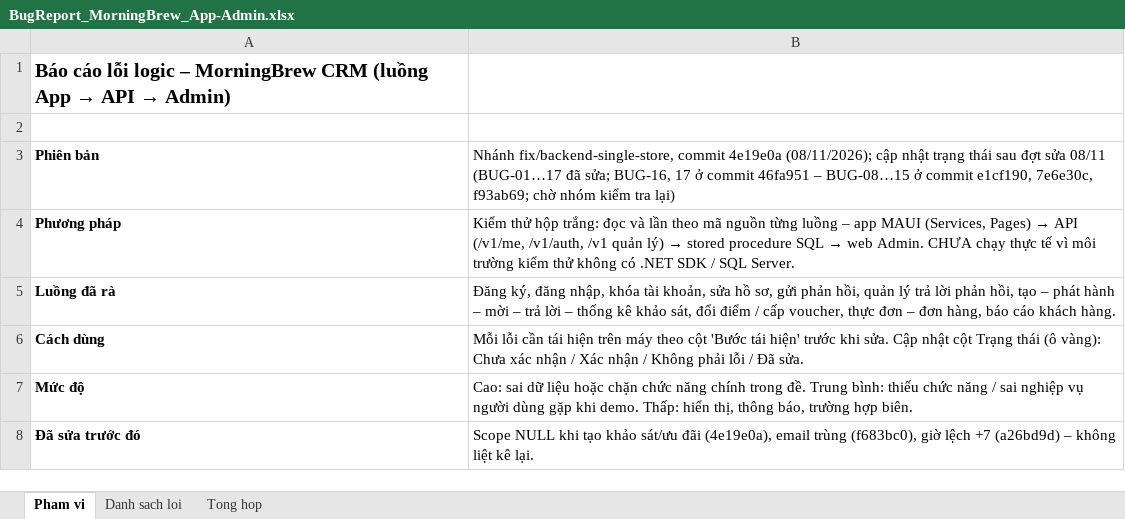
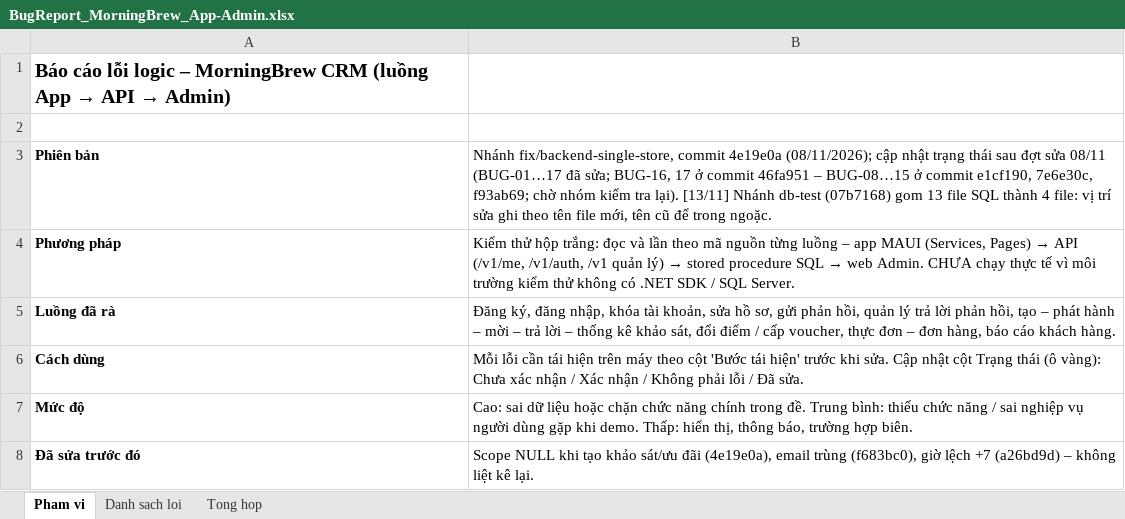
Before and after one commit to KhThB/MorningBrewCRM, an Excel workbook: docs/BugReport_MorningBrew_App-Admin.xlsx, sheet Pham vi, drawn as a sheet; values as stored, in another font and other column widths than the file's, no borders; the diff names each change by its address in the sheet, - before the commit and + after, or states it on an @@ line.

```diff
--- a/docs/BugReport_MorningBrew_App-Admin.xlsx (sheet Pham vi)
+++ b/docs/BugReport_MorningBrew_App-Admin.xlsx (sheet Pham vi)
-B3: …kiểm tra lại)
+B3: …kiểm tra lại). [13/11] Nhánh db-test (07b7168) gom 13 file SQL thành 4 file: vị trí sửa ghi theo tên file mới, tên cũ để trong ngoặc.
```
Also changed, not shown: sheet Tong hop, sheet Danh sach loi, charts or pictures, docs/TestCases_MorningBrew_Admin_GD1-4.xlsx, 6 other files.
